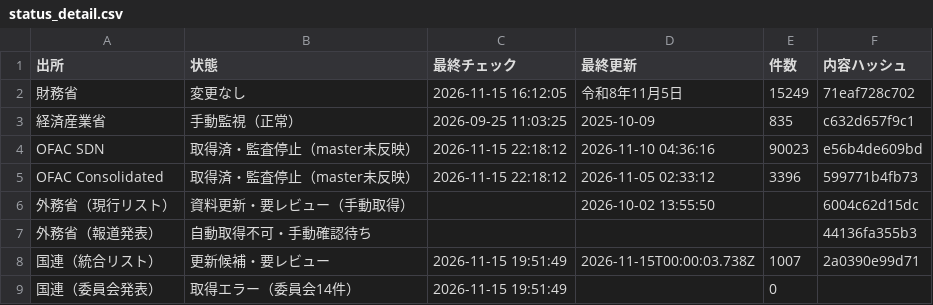
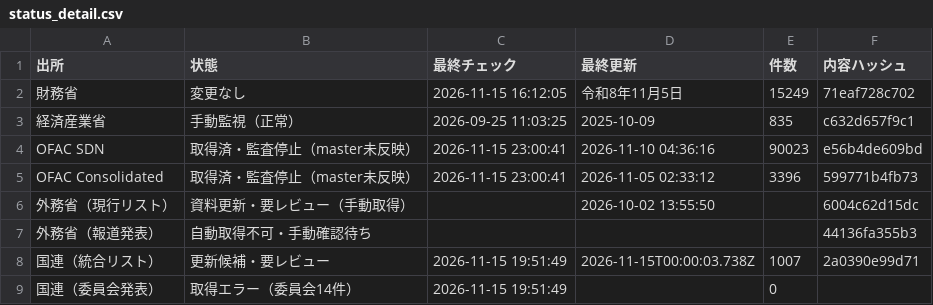
Before and after one commit to kenmizunokuro/sanctions-watch, a CSV file: data/dashboard/status_detail.csv, drawn as a sheet.

```diff
--- a/data/dashboard/status_detail.csv
+++ b/data/dashboard/status_detail.csv
@@ -3,4 +3,4 @@
 経済産業省,手動監視（正常）,2026-09-25 11:03:25,2025-10-09,835,c632d657f9c1
-OFAC SDN,取得済・監査停止（master未反映）,2026-11-15 22:18:12,2026-11-10 04:36:16,90023,e56b4de609bd
-OFAC Consolidated,取得済・監査停止（master未反映）,2026-11-15 22:18:12,2026-11-05 02:33:12,3396,599771b4fb73
+OFAC SDN,取得済・監査停止（master未反映）,2026-11-15 23:00:41,2026-11-10 04:36:16,90023,e56b4de609bd
+OFAC Consolidated,取得済・監査停止（master未反映）,2026-11-15 23:00:41,2026-11-05 02:33:12,3396,599771b4fb73
 外務省（現行リスト）,資料更新・要レビュー（手動取得）,,2026-10-02 13:55:50,,6004c62d15dc
```
Also changed, not shown: data/dashboard/ofac_integrity.csv, data/dashboard/status.csv, 1 other file.
